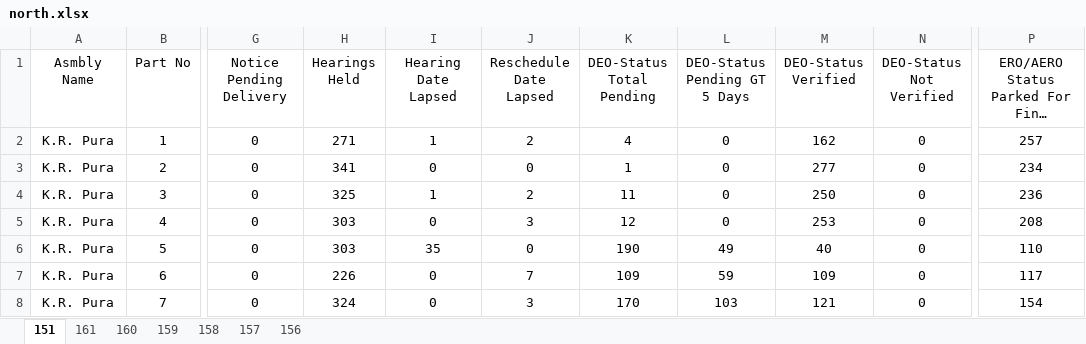
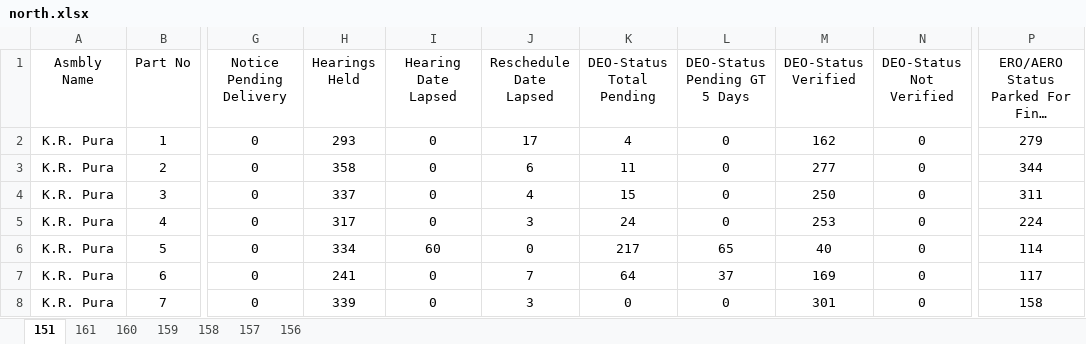
Before and after one commit to deepakmayasandra-cyber/notice-daily, an Excel workbook: north.xlsx, sheet 151, drawn as a sheet; only a part is shown, gaps mark what is left out; long unchanged cells end in …; values as stored, in another font and other column widths than the file's, no borders; the diff covers the shown part only; the diff names each change by its address in the sheet, - before the commit and + after, or states it on an @@ line.

```diff
--- a/north.xlsx (sheet 151)
+++ b/north.xlsx (sheet 151)
-H2 (Hearings Held): 271
+H2 (Hearings Held): 293
-I2 (Hearing Date Lapsed): 1
+I2 (Hearing Date Lapsed): 0
-J2 (Reschedule Date Lapsed): 2
+J2 (Reschedule Date Lapsed): 17
-P2: 257
+P2: 279
-H3 (Hearings Held): 341
+H3 (Hearings Held): 358
-J3 (Reschedule Date Lapsed): 0
+J3 (Reschedule Date Lapsed): 6
-K3 (DEO-Status Total Pending): 1
+K3 (DEO-Status Total Pending): 11
-P3: 234
+P3: 344
-H4 (Hearings Held): 325
+H4 (Hearings Held): 337
-I4 (Hearing Date Lapsed): 1
+I4 (Hearing Date Lapsed): 0
-J4 (Reschedule Date Lapsed): 2
+J4 (Reschedule Date Lapsed): 4
-K4 (DEO-Status Total Pending): 11
+K4 (DEO-Status Total Pending): 15
-P4: 236
+P4: 311
-H5 (Hearings Held): 303
+H5 (Hearings Held): 317
-K5 (DEO-Status Total Pending): 12
+K5 (DEO-Status Total Pending): 24
-P5: 208
+P5: 224
-H6 (Hearings Held): 303
+H6 (Hearings Held): 334
-I6 (Hearing Date Lapsed): 35
+I6 (Hearing Date Lapsed): 60
-K6 (DEO-Status Total Pending): 190
+K6 (DEO-Status Total Pending): 217
-L6 (DEO-Status Pending GT 5 Days): 49
+L6 (DEO-Status Pending GT 5 Days): 65
-P6: 110
+P6: 114
-H7 (Hearings Held): 226
+H7 (Hearings Held): 241
-K7 (DEO-Status Total Pending): 109
+K7 (DEO-Status Total Pending): 64
-L7 (DEO-Status Pending GT 5 Days): 59
+L7 (DEO-Status Pending GT 5 Days): 37
-M7 (DEO-Status Verified): 109
+M7 (DEO-Status Verified): 169
-H8 (Hearings Held): 324
+H8 (Hearings Held): 339
-K8 (DEO-Status Total Pending): 170
+K8 (DEO-Status Total Pending): 0
-L8 (DEO-Status Pending GT 5 Days): 103
+L8 (DEO-Status Pending GT 5 Days): 0
-M8 (DEO-Status Verified): 121
+M8 (DEO-Status Verified): 301
-P8: 154
+P8: 158
```
Also changed, not shown: 1834 edited cells elsewhere in this sheet, sheet 160, sheet 158, sheet 156, sheet 159, sheet 161, sheet 157, south.xlsx.
